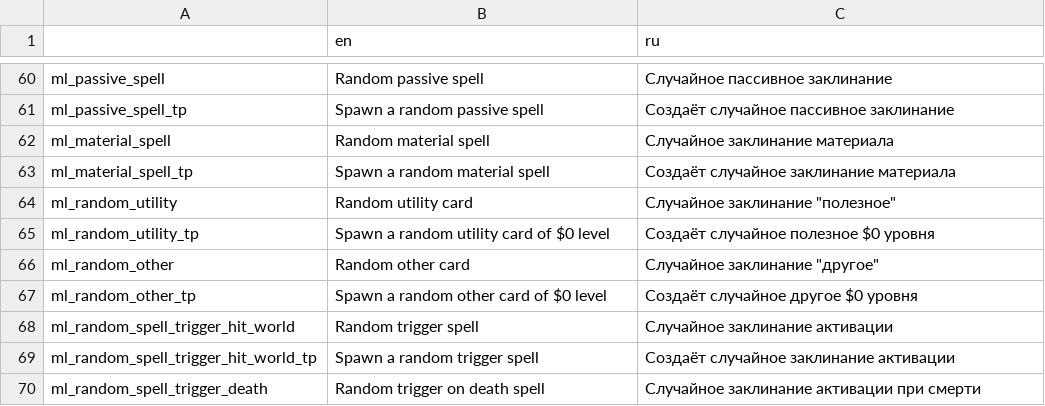
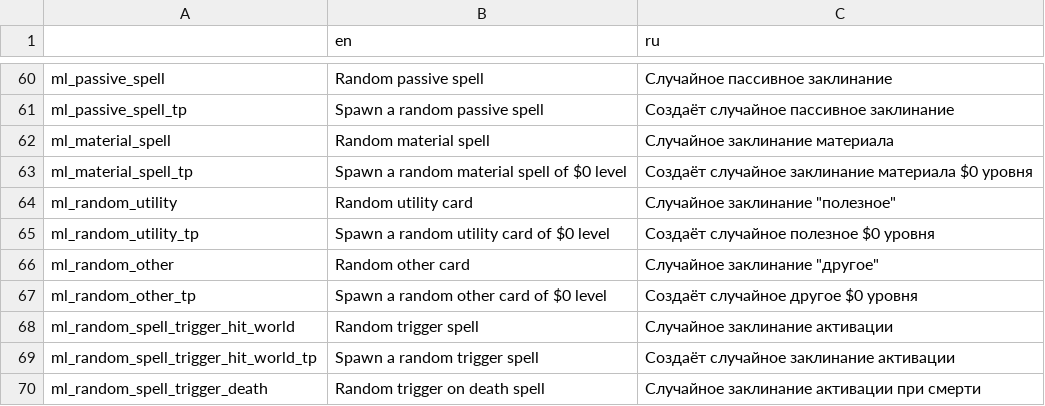
Before and after one commit to lamia-zamia/meta_leveling, a CSV file: files/translation/translations.csv, drawn as a sheet; only a part is shown, gaps mark what is left out.

Commit message:
completely random spell icons

```diff
--- a/files/translation/translations.csv
+++ b/files/translation/translations.csv
@@ -62,3 +62,3 @@ ml_passive_spell_tp,Spawn a random passive spell,Создаёт случайно
 ml_material_spell,Random material spell,Случайное заклинание материала,,,,,,,,,,
-ml_material_spell_tp,Spawn a random material spell,Создаёт случайное заклинание материала,,,,,,,,,,
+ml_material_spell_tp,Spawn a random material spell of $0 level,Создаёт случайное заклинание материала $0 уровня,,,,,,,,,,
 ml_random_utility,Random utility card,Случайное заклинание "полезное",,,,,,,,,,
```
Also changed, not shown: 2 other files.
